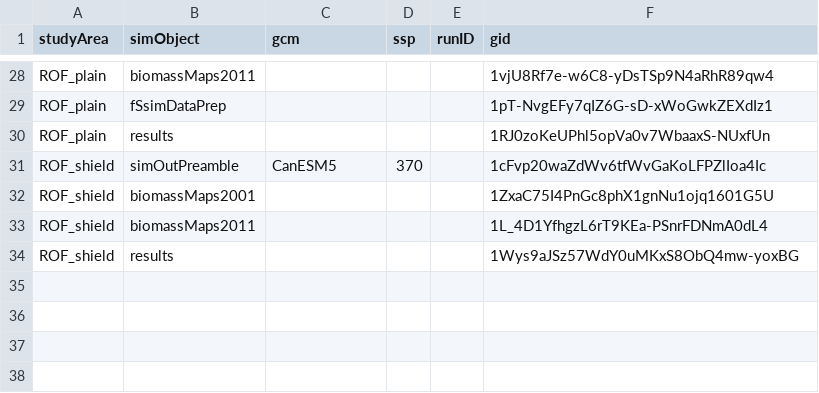
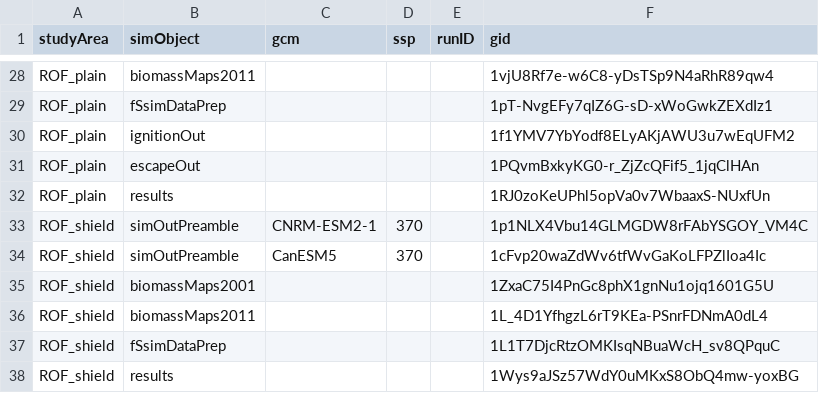
Before and after one commit to FOR-CAST/Ontario_AOU_ROF, a CSV file: 05-google-ids.csv, drawn as a sheet; only a part is shown, gaps mark what is left out; the diff names each change by its address in the sheet, - before the commit and + after, or states it on an @@ line.

```diff
--- a/05-google-ids.csv
+++ b/05-google-ids.csv
+row 30: ROF_plain | ignitionOut |  |  |  | 1f1YMV7YbYodf8ELyAKjAWU3u7wEqUFM2
+row 31: ROF_plain | escapeOut |  |  |  | 1PQvmBxkyKG0-r_ZjZcQFif5_1jqClHAn
+row 33: ROF_shield | simOutPreamble | CNRM-ESM2-1 | 370 |  | 1p1NLX4Vbu14GLMGDW8rFAbYSGOY_VM4C
+row 37: ROF_shield | fSsimDataPrep |  |  |  | 1L1T7DjcRtzOMKIsqNBuaWcH_sv8QPquC
```
Also changed, not shown: 3 other files.
